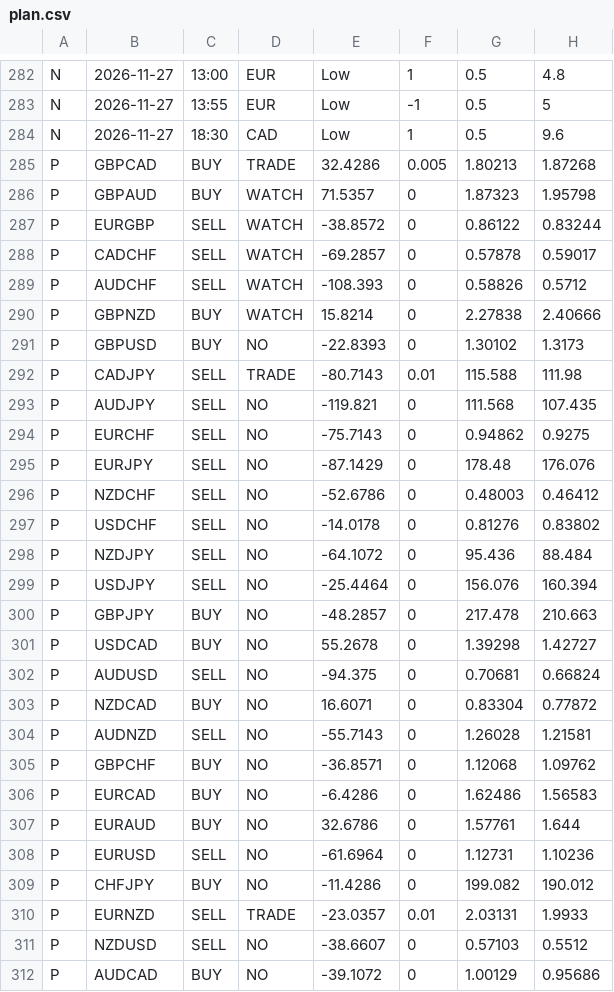
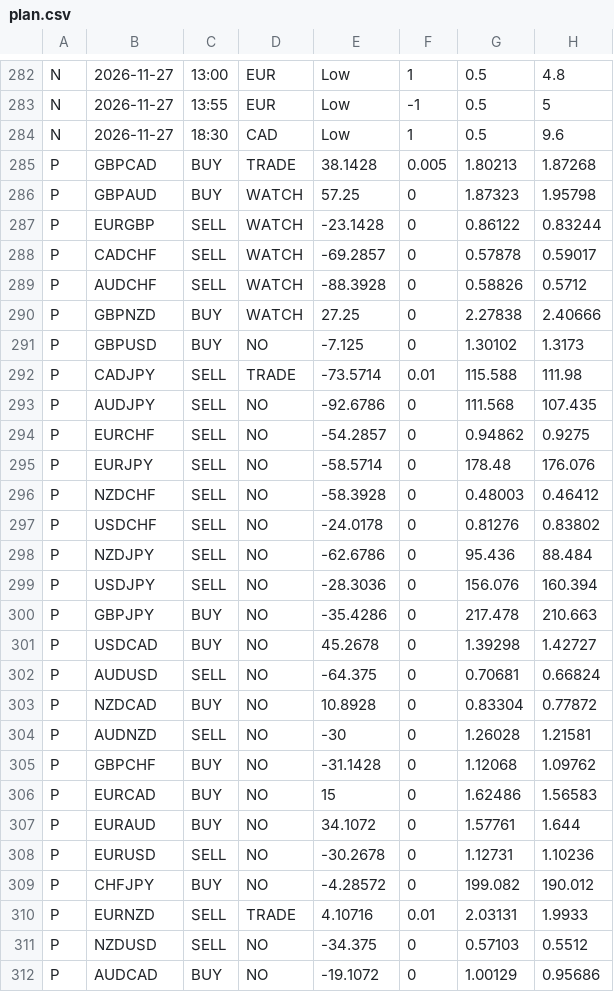
Before and after one commit to aamirrehansh/fx-bias-dashboard, a CSV file: data/plan.csv, drawn as a sheet; only a part is shown, gaps mark what is left out; the diff covers the shown part only; the diff names each change by its address in the sheet, - before the commit and + after, or states it on an @@ line.

```diff
--- a/data/plan.csv
+++ b/data/plan.csv
-E285: 32.4286
+E285: 38.1428
-E286: 71.5357
+E286: 57.25
-E287: -38.8572
+E287: -23.1428
-E289: -108.393
+E289: -88.3928
-E290: 15.8214
+E290: 27.25
-E291: -22.8393
+E291: -7.125
-E292: -80.7143
+E292: -73.5714
-E293: -119.821
+E293: -92.6786
-E294: -75.7143
+E294: -54.2857
-E295: -87.1429
+E295: -58.5714
-E296: -52.6786
+E296: -58.3928
-E297: -14.0178
+E297: -24.0178
-E298: -64.1072
+E298: -62.6786
-E299: -25.4464
+E299: -28.3036
-E300: -48.2857
+E300: -35.4286
-E301: 55.2678
+E301: 45.2678
-E302: -94.375
+E302: -64.375
-E303: 16.6071
+E303: 10.8928
-E304: -55.7143
+E304: -30
-E305: -36.8571
+E305: -31.1428
-E306: -6.4286
+E306: 15
-E307: 32.6786
+E307: 34.1072
-E308: -61.6964
+E308: -30.2678
-E309: -11.4286
+E309: -4.28572
-E310: -23.0357
+E310: 4.10716
-E311: -38.6607
+E311: -34.375
-E312: -39.1072
+E312: -19.1072
```
Also changed, not shown: 12 edited cells elsewhere in this file, 5 other files.
